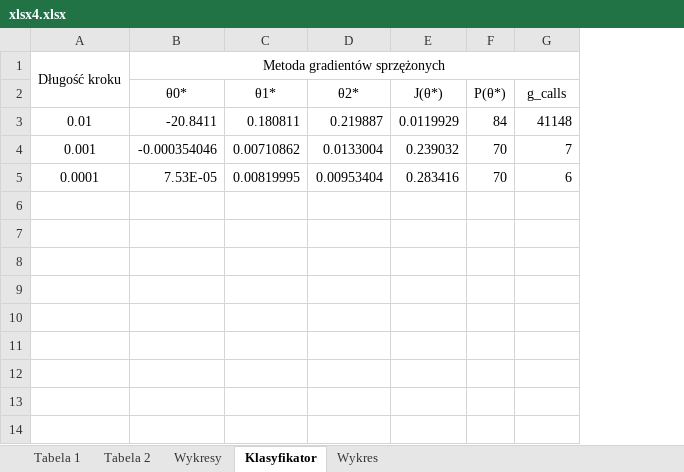
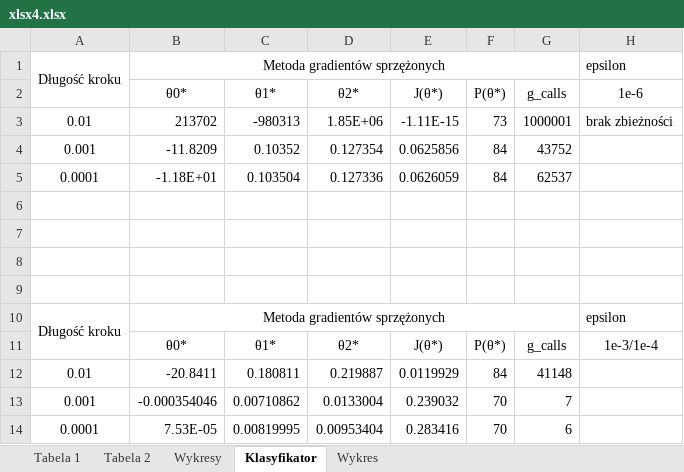
Before and after one commit to Filip-Rak/Optimization, an Excel workbook: Coursework Reports/4th assignment/xlsx4.xlsx, sheet Klasyfikator, drawn as a sheet; values as stored, in another font and other column widths than the file's, no borders; the diff names each change by its address in the sheet, - before the commit and + after, or states it on an @@ line.

```diff
--- a/Coursework Reports/4th assignment/xlsx4.xlsx (sheet Klasyfikator)
+++ b/Coursework Reports/4th assignment/xlsx4.xlsx (sheet Klasyfikator)
+column H, rows 10-11: epsilon | 1e-3/1e-4
+row 1: Długość kroku | Metoda gradientów sprzężonych |  |  |  |  |  | epsilon
+row 2:  | θ0* | θ1* | θ2* | J(θ*) | P(θ*) | g_calls | 1e-6
+row 3: 0.01 | 213702 | -980313 | 1.85E+06 | -1.11E-15 | 73 | 1000001 | brak zbieżności
+row 4: 0.001 | -11.8209 | 0.10352 | 0.127354 | 0.0625856 | 84 | 43752
+row 5: 0.0001 | -1.18E+01 | 0.103504 | 0.127336 | 0.0626059 | 84 | 62537
+row 6: (empty)
+row 7: (empty)
+row 8: (empty)
+row 9: (empty)
```
Also changed, not shown: sheet Wykres, charts or pictures, 14 other files.
